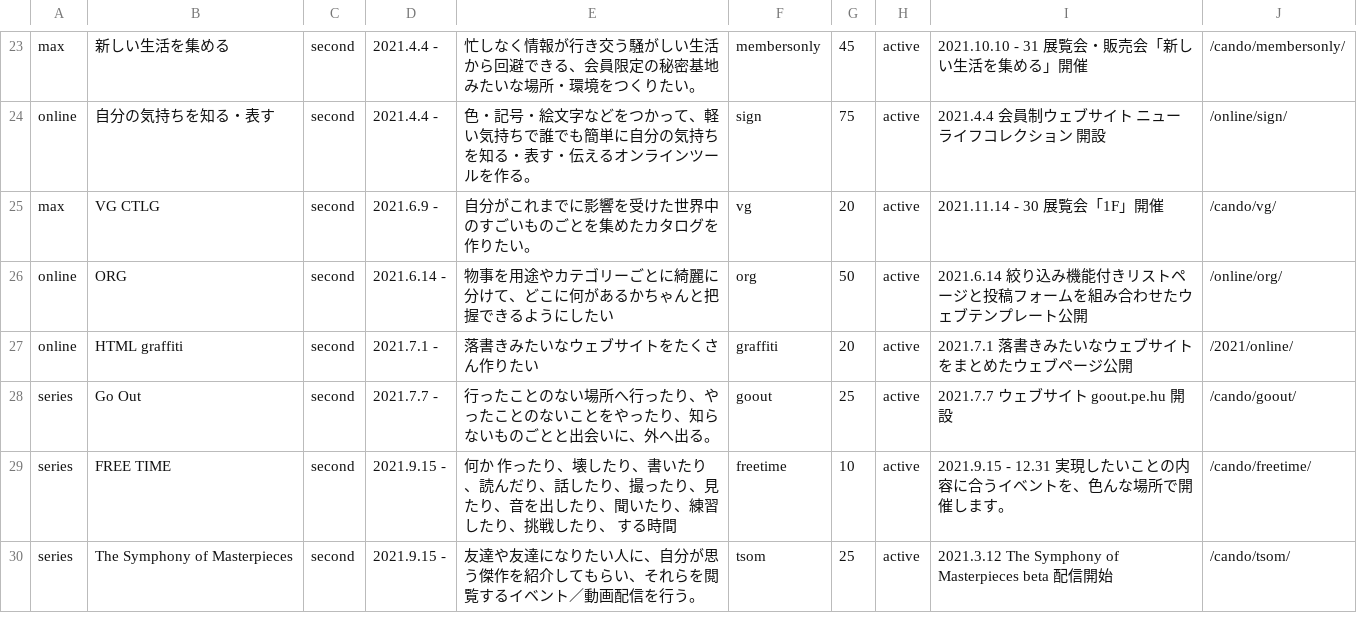
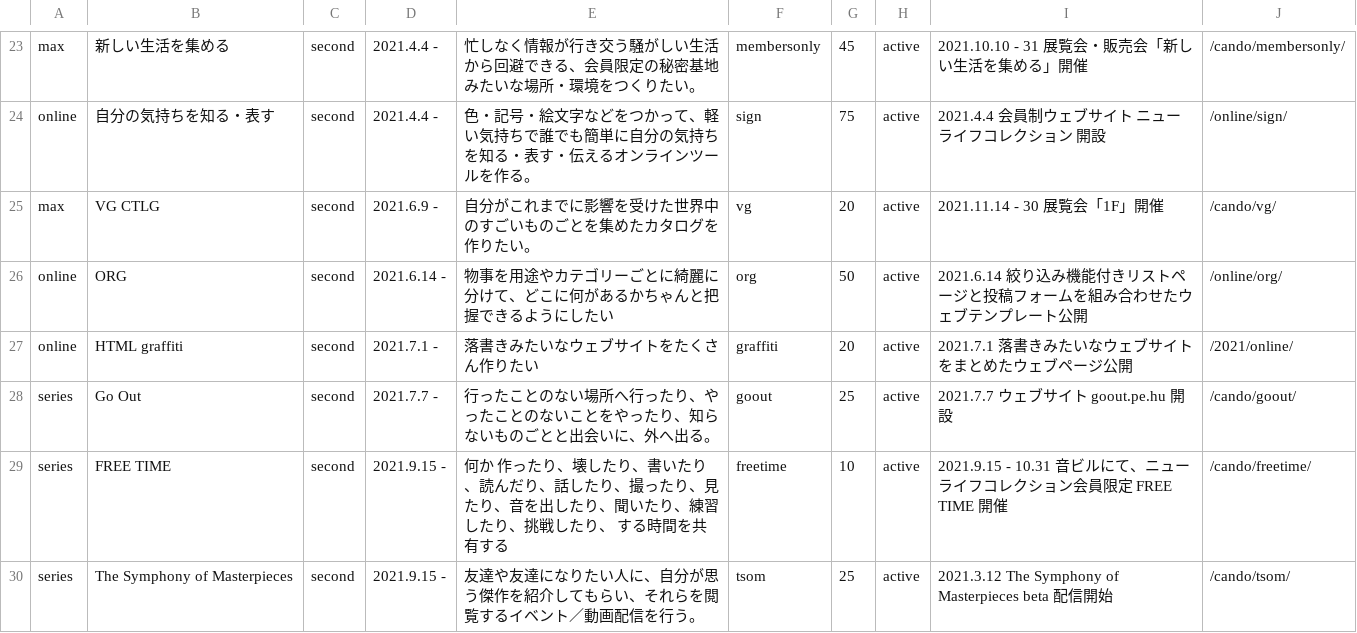
Before and after one commit to chottocrazy/index, a CSV file: programs/programs.csv, drawn as a sheet; only a part is shown, gaps mark what is left out.

Commit message:
Update programs.csv

```diff
--- a/programs/programs.csv
+++ b/programs/programs.csv
@@ -35,3 +35,3 @@ online,HTML graffiti,second,2021.7.1 -,落書きみたいなウェブサイト
 series,Go Out,second,2021.7.7 -,行ったことのない場所へ行ったり、やったことのないことをやったり、知らないものごとと出会いに、外へ出る。,goout,25,active,2021.7.7 ウェブサイト goout.pe.hu 開設,/cando/goout/
-series,FREE TIME,second,2021.9.15 -,何か 作ったり、壊したり、書いたり、読んだり、話したり、撮ったり、見たり、音を出したり、聞いたり、練習したり、挑戦したり、 する時間,freetime,10,active,2021.9.15 - 12.31 実現したいことの内容に合うイベントを、色んな場所で開催します。,/cando/freetime/
+series,FREE TIME,second,2021.9.15 -,何か 作ったり、壊したり、書いたり、読んだり、話したり、撮ったり、見たり、音を出したり、聞いたり、練習したり、挑戦したり、 する時間を共有する,freetime,10,active,2021.9.15 - 10.31 音ビルにて、ニューライフコレクション会員限定 FREE TIME 開催,/cando/freetime/
 series,The Symphony of Masterpieces,second,2021.9.15 -,友達や友達になりたい人に、自分が思う傑作を紹介してもらい、それらを閲覧するイベント／動画配信を行う。,tsom,25,active,2021.3.12 The Symphony of Masterpieces beta 配信開始,/cando/tsom/
```
